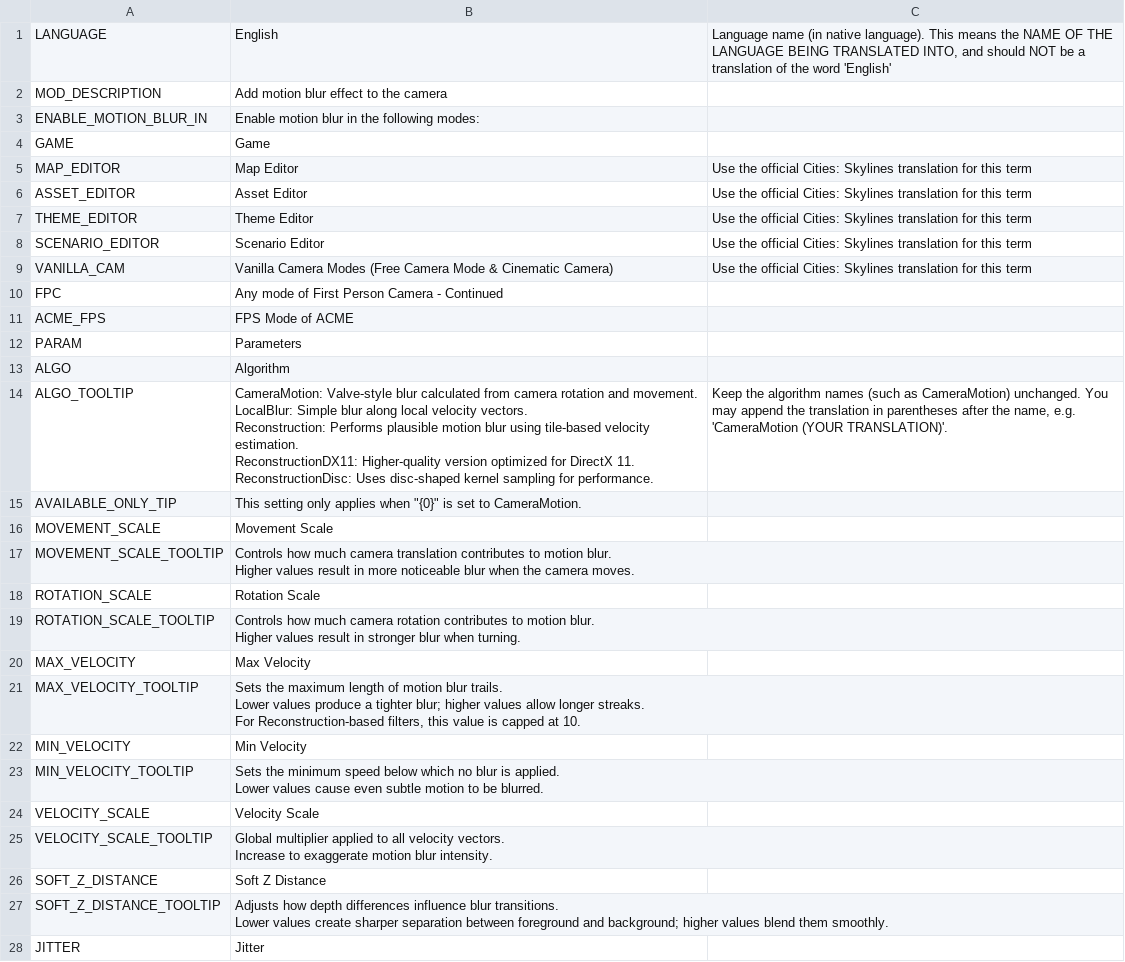
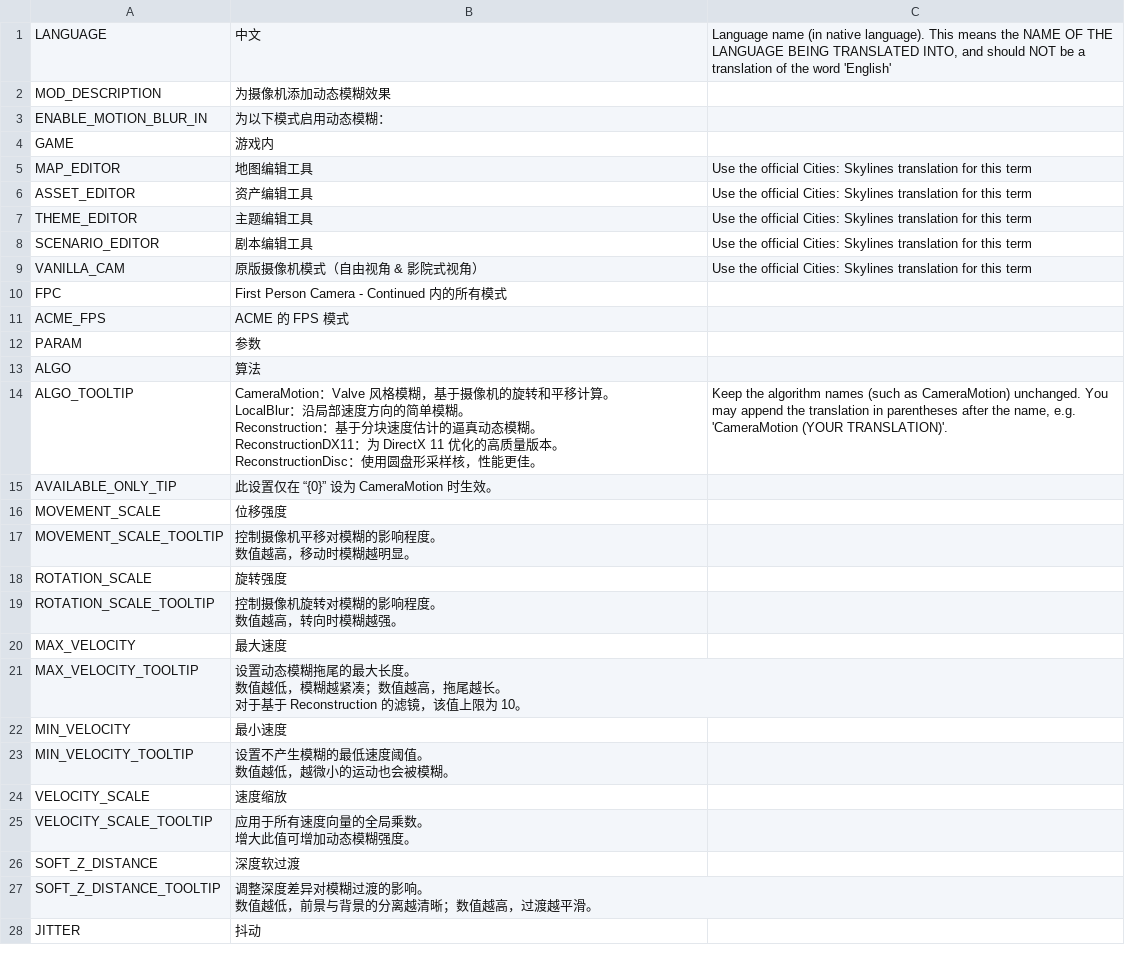
Before and after one commit to will258012/MotionBlur, a CSV file: Translations/zh-CN.csv, drawn as a sheet; only a part is shown; the diff covers the shown part only.

Commit message:
New translations en-en.csv (Chinese Simplified)
[ci skip]

```diff
--- a/Translations/zh-CN.csv
+++ b/Translations/zh-CN.csv
@@ -1,39 +1,39 @@
-"LANGUAGE","English","Language name (in native language).  This means the NAME OF THE LANGUAGE BEING TRANSLATED INTO, and should NOT be a translation of the word 'English'"
-"MOD_DESCRIPTION","Add motion blur effect to the camera",""
-"ENABLE_MOTION_BLUR_IN","Enable motion blur in the following modes:",""
-"GAME","Game",""
-"MAP_EDITOR","Map Editor","Use the official Cities: Skylines translation for this term"
-"ASSET_EDITOR","Asset Editor","Use the official Cities: Skylines translation for this term"
-"THEME_EDITOR","Theme Editor","Use the official Cities: Skylines translation for this term"
-"SCENARIO_EDITOR","Scenario Editor","Use the official Cities: Skylines translation for this term"
-"VANILLA_CAM","Vanilla Camera Modes (Free Camera Mode & Cinematic Camera)","Use the official Cities: Skylines translation for this term"
-"FPC","Any mode of First Person Camera - Continued",""
-"ACME_FPS","FPS Mode of ACME",""
-"PARAM","Parameters",""
-"ALGO","Algorithm",""
-"ALGO_TOOLTIP","CameraMotion: Valve-style blur calculated from camera rotation and movement.
-LocalBlur: Simple blur along local velocity vectors.
-Reconstruction: Performs plausible motion blur using tile-based velocity estimation.
-ReconstructionDX11: Higher-quality version optimized for DirectX 11.
-ReconstructionDisc: Uses disc-shaped kernel sampling for performance.","Keep the algorithm names (such as CameraMotion) unchanged. You may append the translation in parentheses after the name, e.g. 'CameraMotion (YOUR TRANSLATION)'."
-"AVAILABLE_ONLY_TIP","This setting only applies when ""{0}"" is set to CameraMotion.",""
-"MOVEMENT_SCALE","Movement Scale",""
-"MOVEMENT_SCALE_TOOLTIP","Controls how much camera translation contributes to motion blur.
-Higher values result in more noticeable blur when the camera moves.",""
-"ROTATION_SCALE","Rotation Scale",""
-"ROTATION_SCALE_TOOLTIP","Controls how much camera rotation contributes to motion blur.
-Higher values result in stronger blur when turning.",""
-"MAX_VELOCITY","Max Velocity",""
-"MAX_VELOCITY_TOOLTIP","Sets the maximum length of motion blur trails.
-Lower values produce a tighter blur; higher values allow longer streaks.
-For Reconstruction-based filters, this value is capped at 10.",""
-"MIN_VELOCITY","Min Velocity",""
-"MIN_VELOCITY_TOOLTIP","Sets the minimum speed below which no blur is applied.
-Lower values cause even subtle motion to be blurred.",""
-"VELOCITY_SCALE","Velocity Scale",""
-"VELOCITY_SCALE_TOOLTIP","Global multiplier applied to all velocity vectors.
-Increase to exaggerate motion blur intensity.",""
-"SOFT_Z_DISTANCE","Soft Z Distance",""
-"SOFT_Z_DISTANCE_TOOLTIP","Adjusts how depth differences influence blur transitions.
-Lower values create sharper separation between foreground and background; higher values blend them smoothly.",""
-"JITTER","Jitter",""
+"LANGUAGE","中文","Language name (in native language).  This means the NAME OF THE LANGUAGE BEING TRANSLATED INTO, and should NOT be a translation of the word 'English'"
+"MOD_DESCRIPTION","为摄像机添加动态模糊效果",""
+"ENABLE_MOTION_BLUR_IN","为以下模式启用动态模糊：",""
+"GAME","游戏内",""
+"MAP_EDITOR","地图编辑工具","Use the official Cities: Skylines translation for this term"
+"ASSET_EDITOR","资产编辑工具","Use the official Cities: Skylines translation for this term"
+"THEME_EDITOR","主题编辑工具","Use the official Cities: Skylines translation for this term"
+"SCENARIO_EDITOR","剧本编辑工具","Use the official Cities: Skylines translation for this term"
+"VANILLA_CAM","原版摄像机模式（自由视角 & 影院式视角）","Use the official Cities: Skylines translation for this term"
+"FPC","First Person Camera - Continued 内的所有模式",""
+"ACME_FPS","ACME 的 FPS 模式",""
+"PARAM","参数",""
+"ALGO","算法",""
+"ALGO_TOOLTIP","CameraMotion：Valve 风格模糊，基于摄像机的旋转和平移计算。
+LocalBlur：沿局部速度方向的简单模糊。
+Reconstruction：基于分块速度估计的逼真动态模糊。
+ReconstructionDX11：为 DirectX 11 优化的高质量版本。
+ReconstructionDisc：使用圆盘形采样核，性能更佳。","Keep the algorithm names (such as CameraMotion) unchanged. You may append the translation in parentheses after the name, e.g. 'CameraMotion (YOUR TRANSLATION)'."
+"AVAILABLE_ONLY_TIP","此设置仅在 “{0}” 设为 CameraMotion 时生效。",""
+"MOVEMENT_SCALE","位移强度",""
+"MOVEMENT_SCALE_TOOLTIP","控制摄像机平移对模糊的影响程度。
+数值越高，移动时模糊越明显。",""
+"ROTATION_SCALE","旋转强度",""
+"ROTATION_SCALE_TOOLTIP","控制摄像机旋转对模糊的影响程度。
+数值越高，转向时模糊越强。",""
+"MAX_VELOCITY","最大速度",""
+"MAX_VELOCITY_TOOLTIP","设置动态模糊拖尾的最大长度。
+数值越低，模糊越紧凑；数值越高，拖尾越长。
+对于基于 Reconstruction 的滤镜，该值上限为 10。",""
+"MIN_VELOCITY","最小速度",""
+"MIN_VELOCITY_TOOLTIP","设置不产生模糊的最低速度阈值。
+数值越低，越微小的运动也会被模糊。",""
+"VELOCITY_SCALE","速度缩放",""
+"VELOCITY_SCALE_TOOLTIP","应用于所有速度向量的全局乘数。
+增大此值可增加动态模糊强度。",""
+"SOFT_Z_DISTANCE","深度软过渡",""
+"SOFT_Z_DISTANCE_TOOLTIP","调整深度差异对模糊过渡的影响。
+数值越低，前景与背景的分离越清晰；数值越高，过渡越平滑。",""
+"JITTER","抖动",""
```
Also changed, not shown: 4 edited cells elsewhere in this file.
